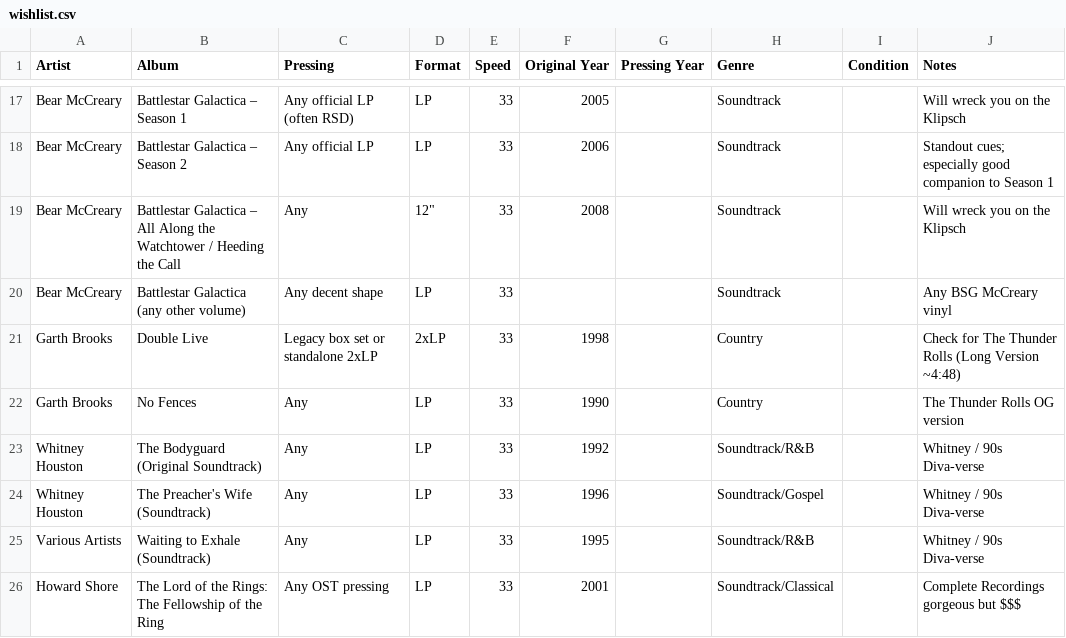
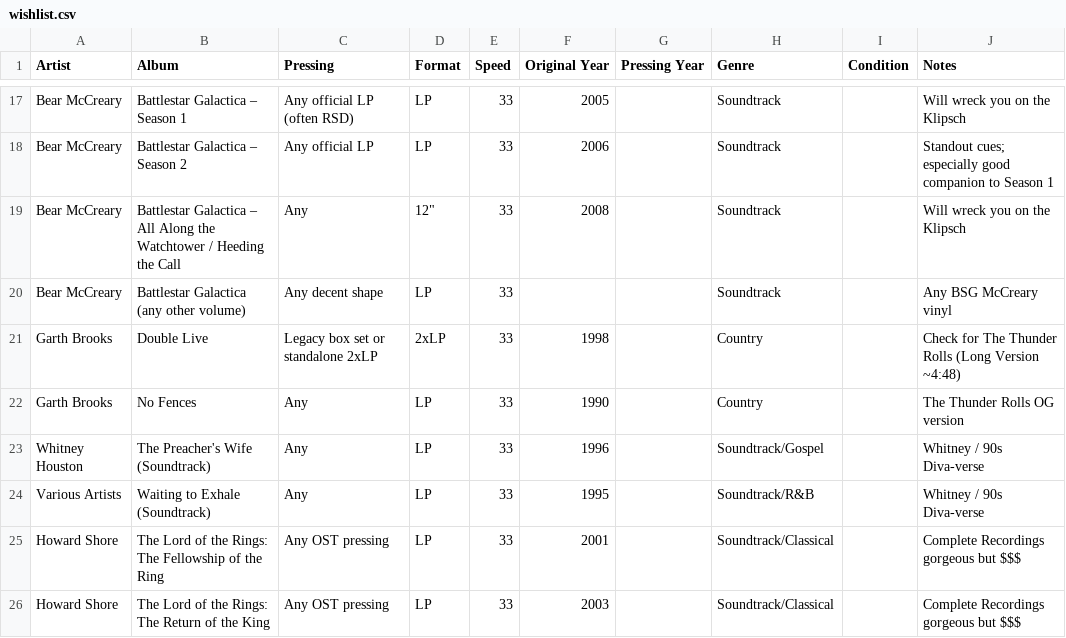
Before and after one commit to LindsayB610/family-vinyl, a CSV file: wishlist.csv, drawn as a sheet; only a part is shown, gaps mark what is left out; the shorter side is filled out with more unchanged rows.

Commit message:
Add Whitney Houston The Bodyguard soundtrack, remove from wishlist

```diff
--- a/wishlist.csv
+++ b/wishlist.csv
@@ -22,3 +22,2 @@ Garth Brooks,Double Live,Legacy box set or standalone 2xLP,2xLP,33,1998,,Country
 Garth Brooks,No Fences,Any,LP,33,1990,,Country,,"The Thunder Rolls OG version"
-Whitney Houston,The Bodyguard (Original Soundtrack),Any,LP,33,1992,,Soundtrack/R&B,,"Whitney / 90s Diva-verse"
 Whitney Houston,The Preacher's Wife (Soundtrack),Any,LP,33,1996,,Soundtrack/Gospel,,"Whitney / 90s Diva-verse"
```
Also changed, not shown: vinyl-collection.csv, 1 other file.
